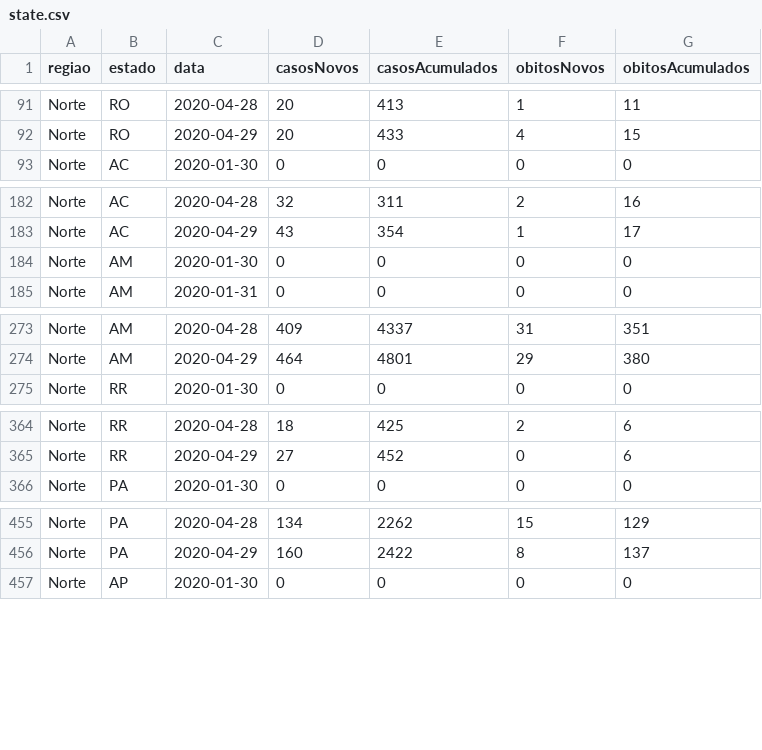
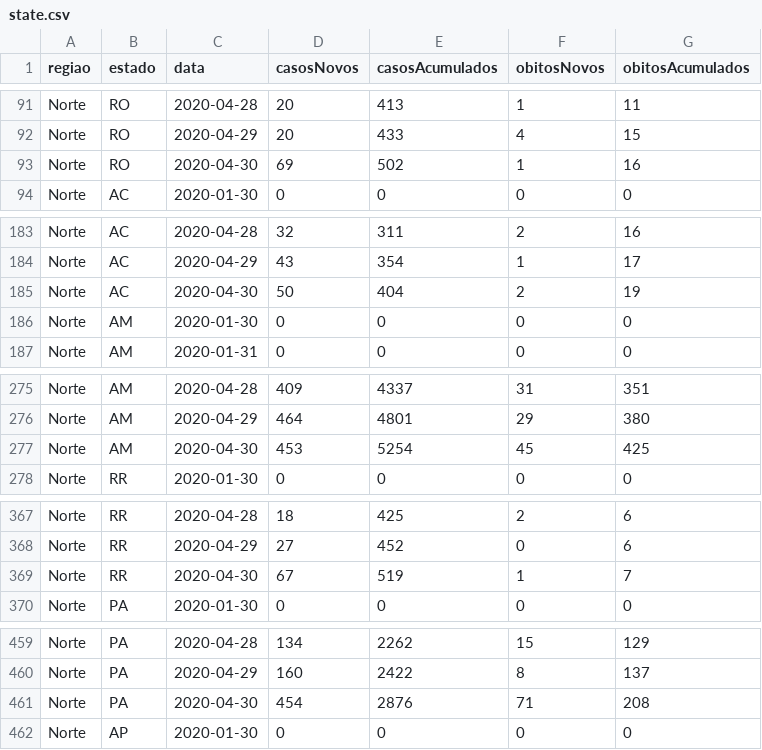
Before and after one commit to kevinwsbr/covid19-al, a CSV file: public/state.csv, drawn as a sheet; only a part is shown, gaps mark what is left out; the diff covers the shown part only.

Commit message:
30 data update 3

```diff
--- a/public/state.csv
+++ b/public/state.csv
@@ -92,2 +92,3 @@ Norte;RO;2020-04-28;20;413;1;11
 Norte;RO;2020-04-29;20;433;4;15
+Norte;RO;2020-04-30;69;502;1;16
 Norte;AC;2020-01-30;0;0;0;0
@@ -183,2 +184,3 @@ Norte;AC;2020-04-28;32;311;2;16
 Norte;AC;2020-04-29;43;354;1;17
+Norte;AC;2020-04-30;50;404;2;19
 Norte;AM;2020-01-30;0;0;0;0
@@ -274,2 +276,3 @@ Norte;AM;2020-04-28;409;4337;31;351
 Norte;AM;2020-04-29;464;4801;29;380
+Norte;AM;2020-04-30;453;5254;45;425
 Norte;RR;2020-01-30;0;0;0;0
@@ -365,2 +368,3 @@ Norte;RR;2020-04-28;18;425;2;6
 Norte;RR;2020-04-29;27;452;0;6
+Norte;RR;2020-04-30;67;519;1;7
 Norte;PA;2020-01-30;0;0;0;0
@@ -456,2 +460,3 @@ Norte;PA;2020-04-28;134;2262;15;129
 Norte;PA;2020-04-29;160;2422;8;137
+Norte;PA;2020-04-30;454;2876;71;208
 Norte;AP;2020-01-30;0;0;0;0
```
Also changed, not shown: 22 added rows elsewhere in this file, 1 other file.
